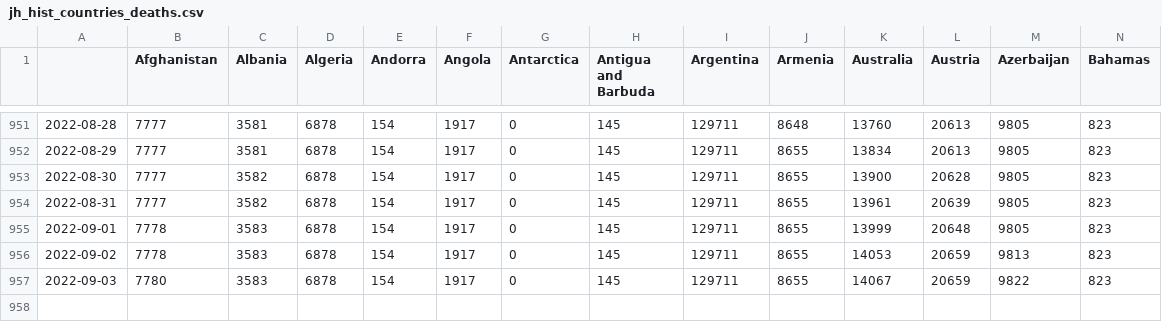
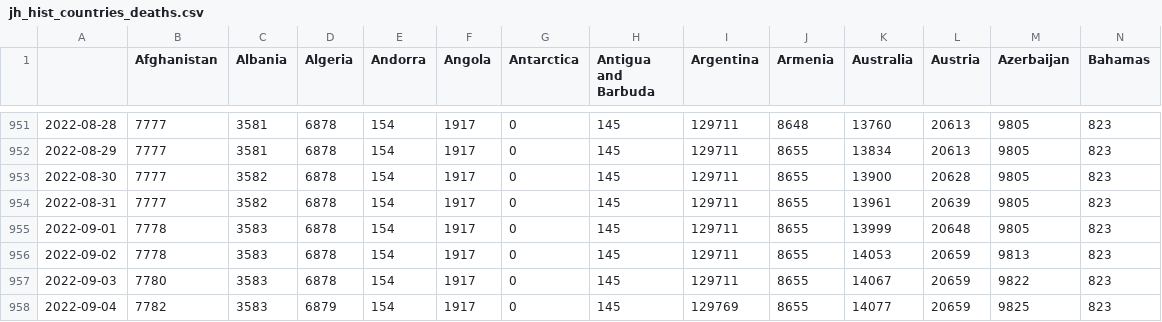
Before and after one commit to BrianLDev/Covid19_Analytics, a CSV file: Datasets/JH/jh_hist_countries_deaths.csv, drawn as a sheet; only a part is shown, gaps mark what is left out; rows hold the shown columns only; the diff names each change by its address in the sheet, - before the commit and + after, or states it on an @@ line.

```diff
--- a/Datasets/JH/jh_hist_countries_deaths.csv
+++ b/Datasets/JH/jh_hist_countries_deaths.csv
+row 958: 2022-09-04 | 7782 | 3583 | 6879 | 154 | 1917 | 0 | 145 | 129769 | 8655 | 14077 | 20659 | 9825 | 823
```
Also changed, not shown: Datasets/JH/jh_hist_countries_recovered.csv, Datasets/JH/jh_hist_usstates_cases.csv, 19 other files.
